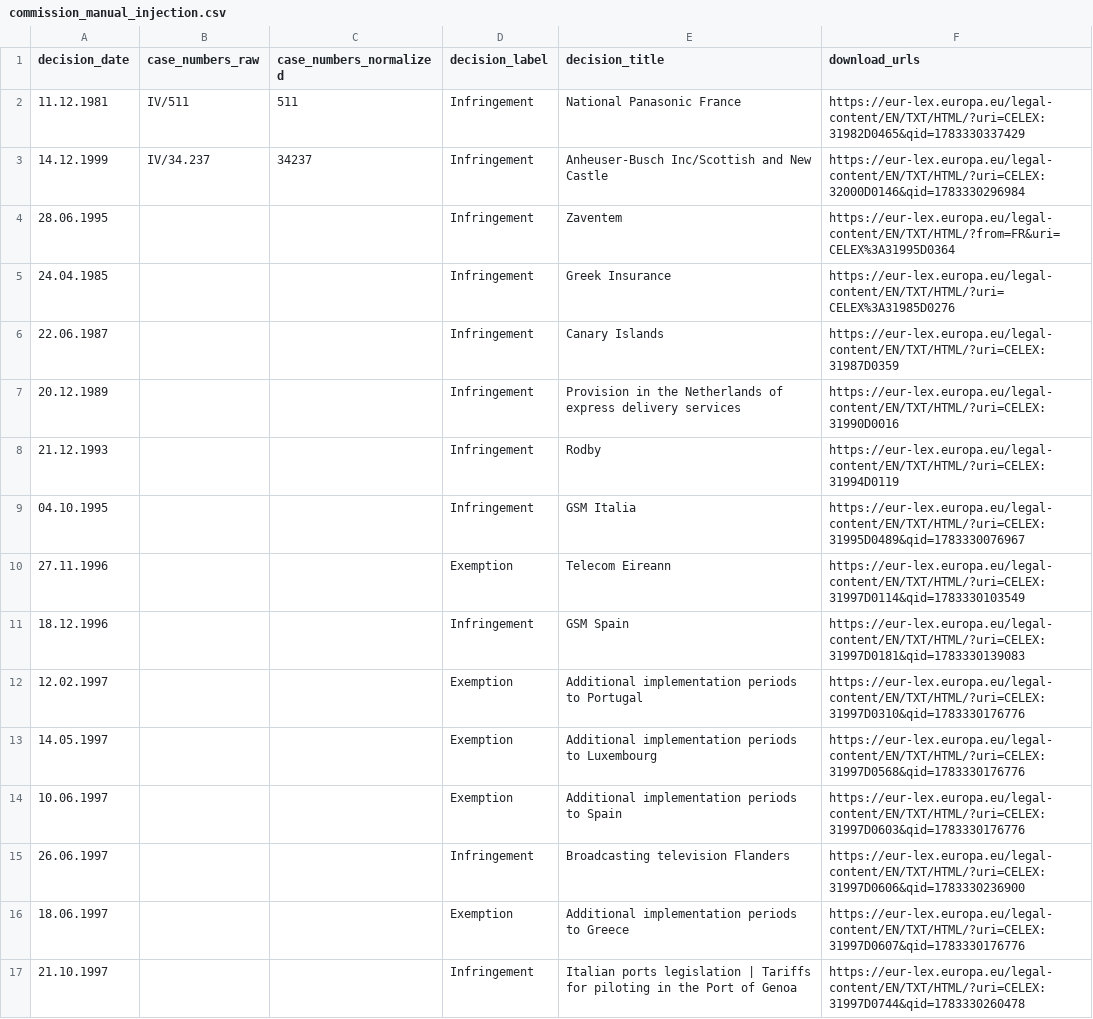
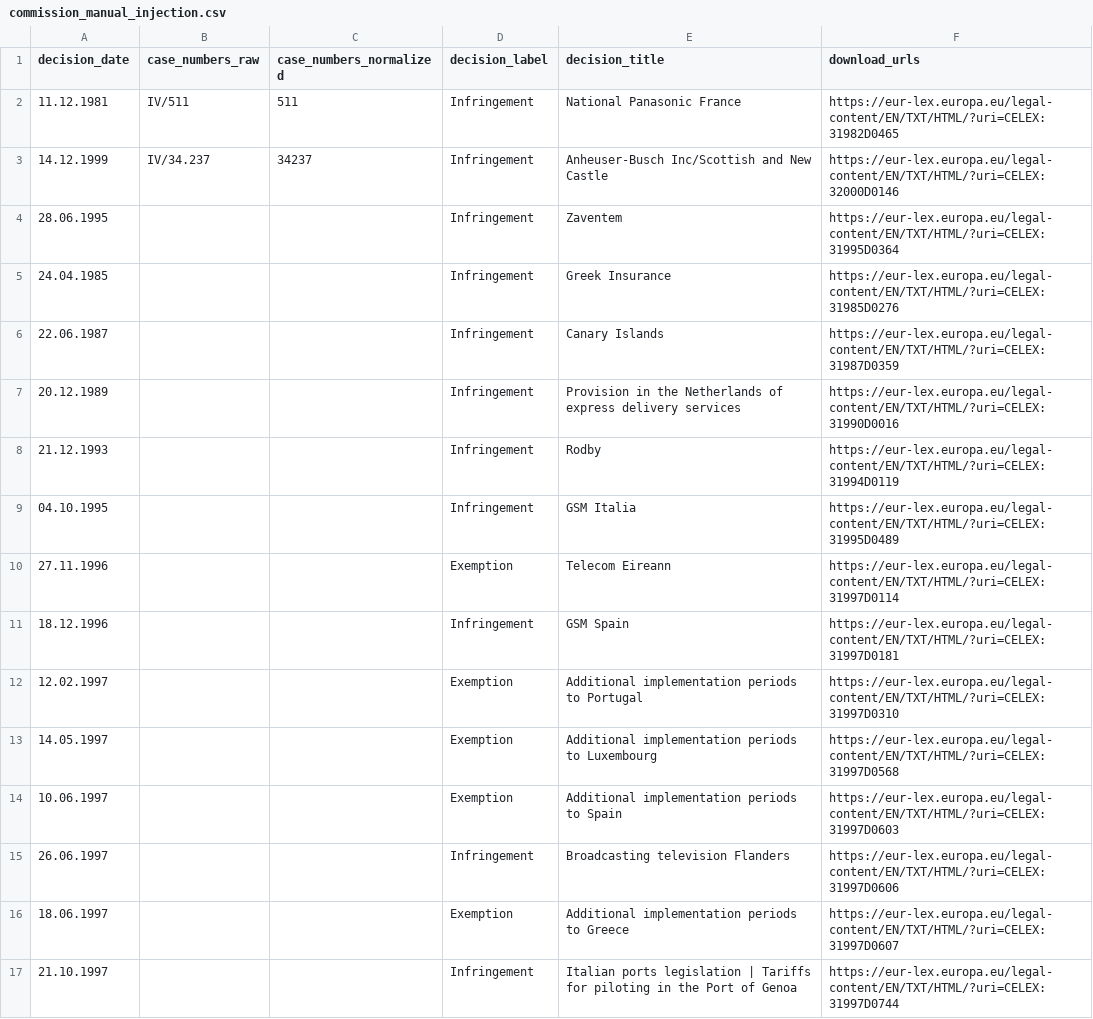
Before and after one commit to eduardaslazebnyj/ec_cjeu, a CSV file: input/commission_manual_injection.csv, drawn as a sheet.

Commit message:
Update Commission and court processing pipeline

```diff
--- a/input/commission_manual_injection.csv
+++ b/input/commission_manual_injection.csv
@@ -1,6 +1,6 @@
 decision_date,case_numbers_raw,case_numbers_normalized,decision_label,decision_title,download_urls
-11.12.1981,IV/511,511,Infringement,National Panasonic France,https://eur-lex.europa.eu/legal-content/EN/TXT/HTML/?uri=CELEX:31982D0465&qid=1783330337429
-14.12.1999,IV/34.237,34237,Infringement,Anheuser-Busch Inc/Scottish and New Castle,https://eur-lex.europa.eu/legal-content/EN/TXT/HTML/?uri=CELEX:32000D0146&qid=1783330296984
-28.06.1995,,,Infringement,Zaventem,https://eur-lex.europa.eu/legal-content/EN/TXT/HTML/?from=FR&uri=CELEX%3A31995D0364
-24.04.1985,,,Infringement,Greek Insurance,https://eur-lex.europa.eu/legal-content/EN/TXT/HTML/?uri=CELEX%3A31985D0276
+11.12.1981,IV/511,511,Infringement,National Panasonic France,https://eur-lex.europa.eu/legal-content/EN/TXT/HTML/?uri=CELEX:31982D0465
+14.12.1999,IV/34.237,34237,Infringement,Anheuser-Busch Inc/Scottish and New Castle,https://eur-lex.europa.eu/legal-content/EN/TXT/HTML/?uri=CELEX:32000D0146
+28.06.1995,,,Infringement,Zaventem,https://eur-lex.europa.eu/legal-content/EN/TXT/HTML/?uri=CELEX:31995D0364
+24.04.1985,,,Infringement,Greek Insurance,https://eur-lex.europa.eu/legal-content/EN/TXT/HTML/?uri=CELEX:31985D0276
 22.06.1987,,,Infringement,Canary Islands,https://eur-lex.europa.eu/legal-content/EN/TXT/HTML/?uri=CELEX:31987D0359
@@ -8,10 +8,10 @@
 21.12.1993,,,Infringement,Rodby,https://eur-lex.europa.eu/legal-content/EN/TXT/HTML/?uri=CELEX:31994D0119
-04.10.1995,,,Infringement,GSM Italia,https://eur-lex.europa.eu/legal-content/EN/TXT/HTML/?uri=CELEX:31995D0489&qid=1783330076967
-27.11.1996,,,Exemption,Telecom Eireann,https://eur-lex.europa.eu/legal-content/EN/TXT/HTML/?uri=CELEX:31997D0114&qid=1783330103549
-18.12.1996,,,Infringement,GSM Spain,https://eur-lex.europa.eu/legal-content/EN/TXT/HTML/?uri=CELEX:31997D0181&qid=1783330139083
-12.02.1997,,,Exemption,Additional implementation periods to Portugal,https://eur-lex.europa.eu/legal-content/EN/TXT/HTML/?uri=CELEX:31997D0310&qid=1783330176776
-14.05.1997,,,Exemption,Additional implementation periods to Luxembourg,https://eur-lex.europa.eu/legal-content/EN/TXT/HTML/?uri=CELEX:31997D0568&qid=1783330176776
-10.06.1997,,,Exemption,Additional implementation periods to Spain,https://eur-lex.europa.eu/legal-content/EN/TXT/HTML/?uri=CELEX:31997D0603&qid=1783330176776
-26.06.1997,,,Infringement,Broadcasting television Flanders,https://eur-lex.europa.eu/legal-content/EN/TXT/HTML/?uri=CELEX:31997D0606&qid=1783330236900
-18.06.1997,,,Exemption,Additional implementation periods to Greece,https://eur-lex.europa.eu/legal-content/EN/TXT/HTML/?uri=CELEX:31997D0607&qid=1783330176776
-21.10.1997,,,Infringement,Italian ports legislation | Tariffs for piloting in the Port of Genoa,https://eur-lex.europa.eu/legal-content/EN/TXT/HTML/?uri=CELEX:31997D0744&qid=1783330260478
+04.10.1995,,,Infringement,GSM Italia,https://eur-lex.europa.eu/legal-content/EN/TXT/HTML/?uri=CELEX:31995D0489
+27.11.1996,,,Exemption,Telecom Eireann,https://eur-lex.europa.eu/legal-content/EN/TXT/HTML/?uri=CELEX:31997D0114
+18.12.1996,,,Infringement,GSM Spain,https://eur-lex.europa.eu/legal-content/EN/TXT/HTML/?uri=CELEX:31997D0181
+12.02.1997,,,Exemption,Additional implementation periods to Portugal,https://eur-lex.europa.eu/legal-content/EN/TXT/HTML/?uri=CELEX:31997D0310
+14.05.1997,,,Exemption,Additional implementation periods to Luxembourg,https://eur-lex.europa.eu/legal-content/EN/TXT/HTML/?uri=CELEX:31997D0568
+10.06.1997,,,Exemption,Additional implementation periods to Spain,https://eur-lex.europa.eu/legal-content/EN/TXT/HTML/?uri=CELEX:31997D0603
+26.06.1997,,,Infringement,Broadcasting television Flanders,https://eur-lex.europa.eu/legal-content/EN/TXT/HTML/?uri=CELEX:31997D0606
+18.06.1997,,,Exemption,Additional implementation periods to Greece,https://eur-lex.europa.eu/legal-content/EN/TXT/HTML/?uri=CELEX:31997D0607
+21.10.1997,,,Infringement,Italian ports legislation | Tariffs for piloting in the Port of Genoa,https://eur-lex.europa.eu/legal-content/EN/TXT/HTML/?uri=CELEX:31997D0744
```
Also changed, not shown: 48 other files.
